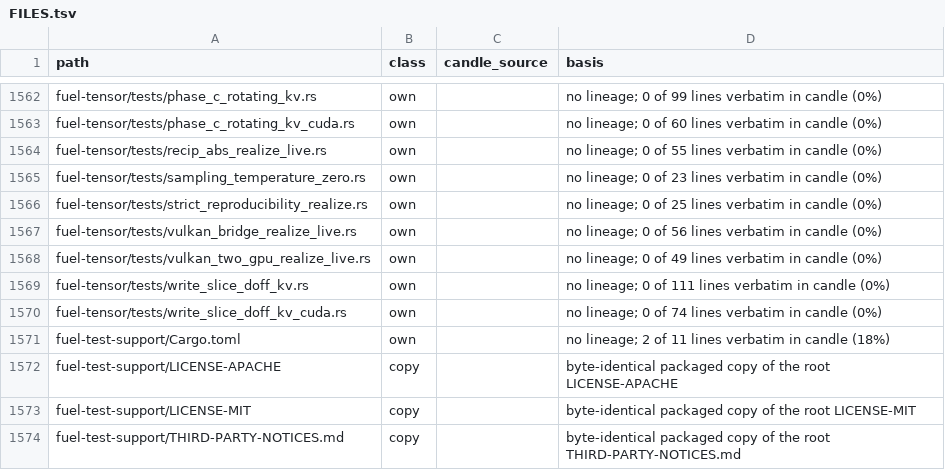
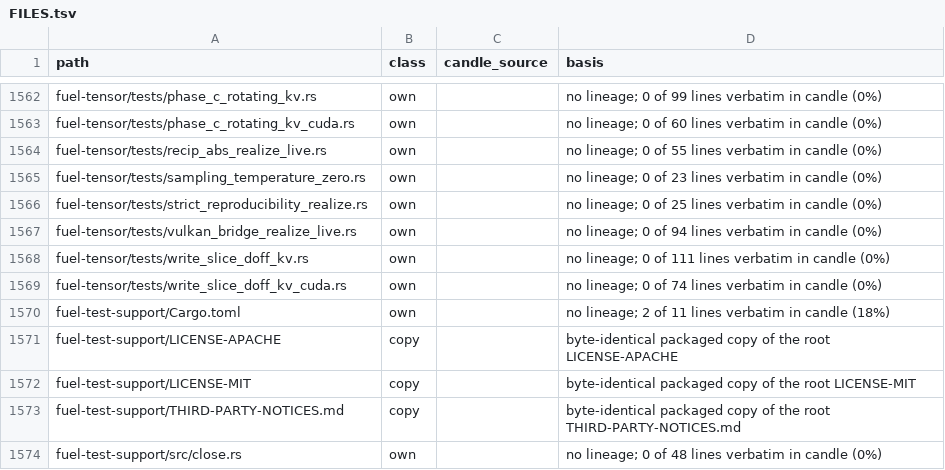
Before and after one commit to ciresnave/fuel, a TSV file: docs/provenance/FILES.tsv, drawn as a sheet; only a part is shown, gaps mark what is left out; the shorter side is filled out with more unchanged rows.

```diff
--- a/docs/provenance/FILES.tsv
+++ b/docs/provenance/FILES.tsv
@@ -1566,4 +1566,3 @@ fuel-tensor/tests/sampling_temperature_zero.rs	own		no lineage; 0 of 23 lines ve
 fuel-tensor/tests/strict_reproducibility_realize.rs	own		no lineage; 0 of 25 lines verbatim in candle (0%)
-fuel-tensor/tests/vulkan_bridge_realize_live.rs	own		no lineage; 0 of 56 lines verbatim in candle (0%)
-fuel-tensor/tests/vulkan_two_gpu_realize_live.rs	own		no lineage; 0 of 49 lines verbatim in candle (0%)
+fuel-tensor/tests/vulkan_bridge_realize_live.rs	own		no lineage; 0 of 94 lines verbatim in candle (0%)
 fuel-tensor/tests/write_slice_doff_kv.rs	own		no lineage; 0 of 111 lines verbatim in candle (0%)
```
Also changed, not shown: 1 other file.
